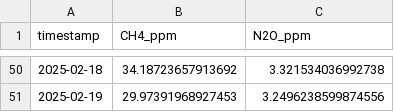
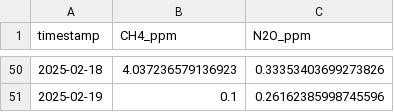
Before and after one commit to loopvinyl/tco2eq_v3, a CSV file: dados_cromatografo.csv, drawn as a sheet; only a part is shown, gaps mark what is left out; the diff covers the shown part only.

Commit message:
Update dados_cromatografo.csv

```diff
--- a/dados_cromatografo.csv
+++ b/dados_cromatografo.csv
@@ -50,2 +50,2 @@ timestamp,CH4_ppm,N2O_ppm
-2025-02-18,34.18723657913692,3.321534036992738
-2025-02-19,29.97391968927453,3.2496238599874556
+2025-02-18,4.037236579136923,0.33353403699273826
+2025-02-19,0.1,0.26162385998745596
```
Also changed, not shown: 96 edited cells elsewhere in this file.
